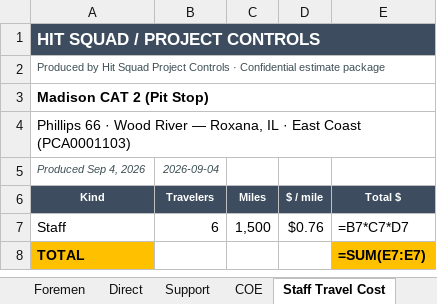
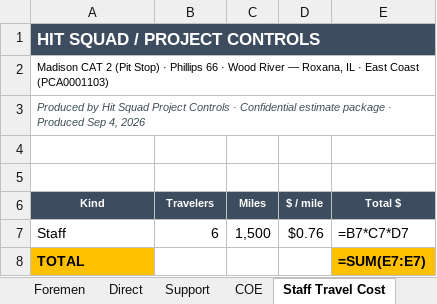
Before and after one commit to robertmhenderson582-ops/hit-squad, an Excel workbook: look-samples/v151_real_cat2.xlsx, sheet Staff Travel Cost, drawn as a sheet; values as stored, in another font and other column widths than the file's, no borders; formulas without a stored value are shown as written; 4 other sheets too large or unreadable and not compared; the diff names each change by its address in the sheet, - before the commit and + after, or states it on an @@ line.

```diff
--- a/look-samples/v151_real_cat2.xlsx (sheet Staff Travel Cost)
+++ b/look-samples/v151_real_cat2.xlsx (sheet Staff Travel Cost)
-A2 (Kind): Produced by Hit Squad Project Controls · Confidential estimate package
+A2 (Kind): Madison CAT 2 (Pit Stop) · Phillips 66 · Wood River — Roxana, IL · East Coast (PCA0001103)
-A2 text colour: #3D4F54
+A2 text colour: black
-A3 (Kind): Madison CAT 2 (Pit Stop)
+A3 (Kind): Produced by Hit Squad Project Controls · Confidential estimate package · Produced Sep 4, 2026
@@ A3 bold: on → off, italic: off → on, text colour: black → #3D4F54, text size: smaller @@
-A3:E3 merged
-A4 (Kind): Phillips 66 · Wood River — Roxana, IL · East Coast (PCA0001103)
+A4 (Kind): (empty)
-row 5: Produced Sep 4, 2026 | 2026-09-04
+row 5: (empty)
```
Also changed, not shown: sheet Misc Costs, sheet COE, sheet Rate Tables, sheet Summary Page, look-samples/v151_real_aromatics.xlsx.
